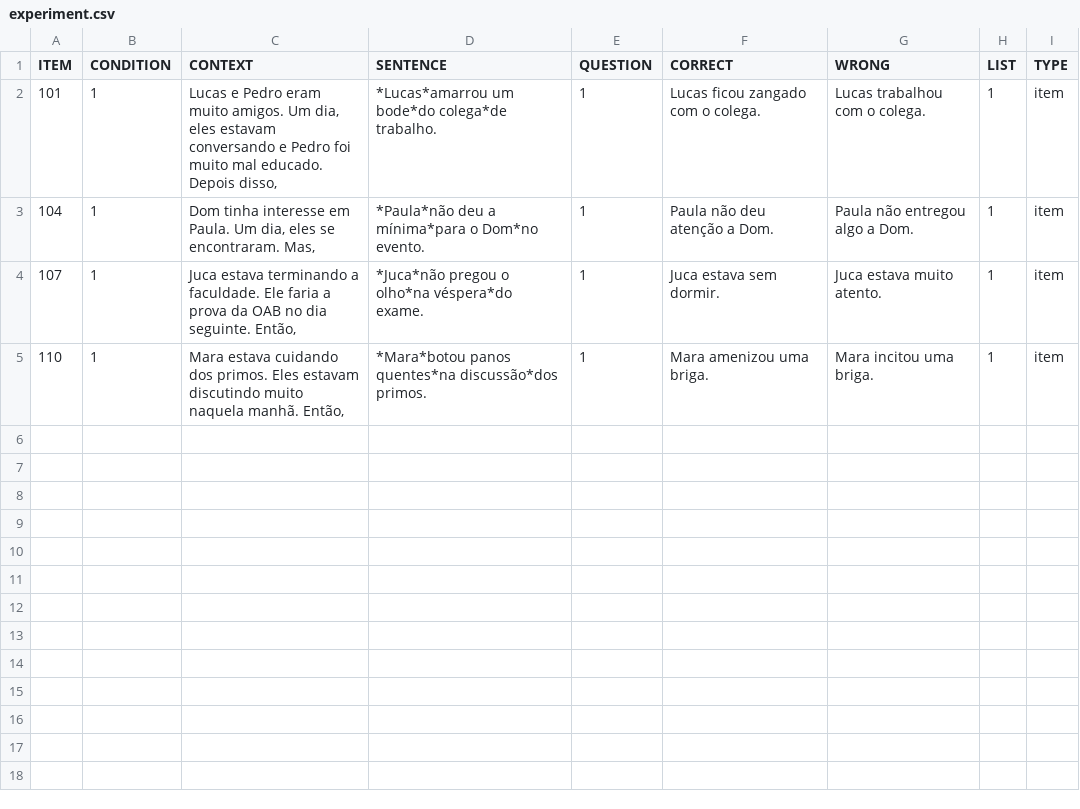
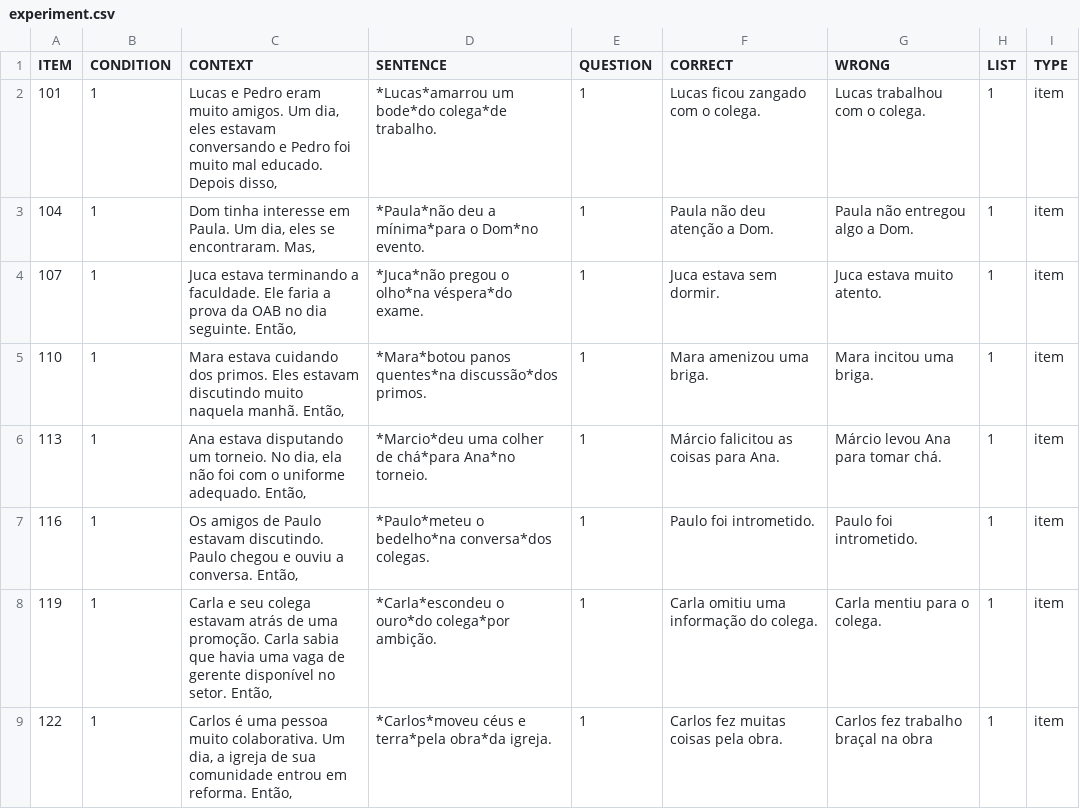
Before and after one commit to yasufmg/experimentolais, a CSV file: chunk_includes/experiment.csv, drawn as a sheet; the diff names each change by its address in the sheet, - before the commit and + after, or states it on an @@ line.

Commit message:
Update experiment.csv

```diff
--- a/chunk_includes/experiment.csv
+++ b/chunk_includes/experiment.csv
+row 6: 113 | 1 | Ana estava disputando um torneio. No dia, ela não foi com o uniforme adequado. Então, | *Marcio*deu uma colher de chá*para Ana*no torneio. | 1 | Márcio falicitou as coisas para Ana. | Márcio levou Ana para tomar chá. | 1 | item
+row 7: 116 | 1 | Os amigos de Paulo estavam discutindo. Paulo chegou e ouviu a conversa. Então, | *Paulo*meteu o bedelho*na conversa*dos colegas. | 1 | Paulo foi intrometido. | Paulo foi intrometido. | 1 | item
+row 8: 119 | 1 | Carla e seu colega estavam atrás de uma promoção. Carla sabia que havia uma vaga de gerente disponível no setor. Então, | *Carla*escondeu o ouro*do colega*por ambição. | 1 | Carla omitiu uma informação do colega. | Carla mentiu para o colega. | 1 | item
+row 9: 122 | 1 | Carlos é uma pessoa muito colaborativa. Um dia, a igreja de sua comunidade entrou em reforma. Então, | *Carlos*moveu céus e terra*pela obra*da igreja. | 1 | Carlos fez muitas coisas pela obra. | Carlos fez trabalho braçal na obra | 1 | item
```
